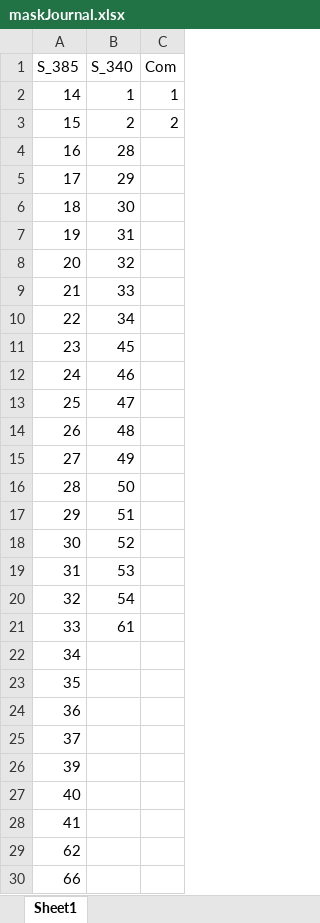
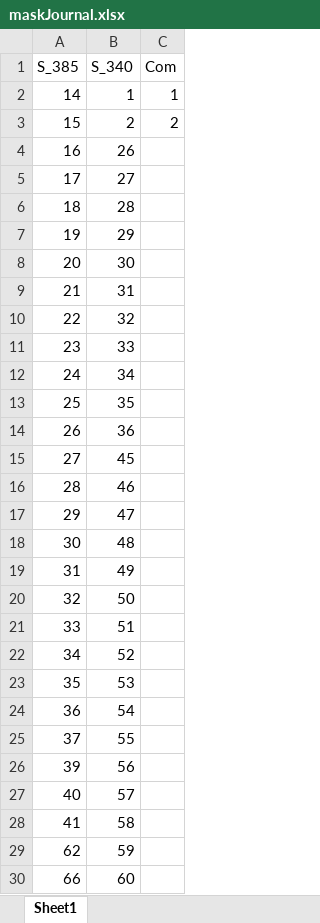
Before and after one commit to 785pavan/DLforWallCharacteristics, an Excel workbook: maskJournal.xlsx, sheet Sheet1, drawn as a sheet; only a part is shown; values as stored, in another font and other column widths than the file's, no borders; the diff covers the shown part only; the diff names each change by its address in the sheet, - before the commit and + after, or states it on an @@ line.

```diff
--- a/maskJournal.xlsx (sheet Sheet1)
+++ b/maskJournal.xlsx (sheet Sheet1)
-B4 (S_340): 28
+B4 (S_340): 26
-B5 (S_340): 29
+B5 (S_340): 27
-B6 (S_340): 30
+B6 (S_340): 28
-B7 (S_340): 31
+B7 (S_340): 29
-B8 (S_340): 32
+B8 (S_340): 30
-B9 (S_340): 33
+B9 (S_340): 31
-B10 (S_340): 34
+B10 (S_340): 32
-B11 (S_340): 45
+B11 (S_340): 33
-B12 (S_340): 46
+B12 (S_340): 34
-B13 (S_340): 47
+B13 (S_340): 35
-B14 (S_340): 48
+B14 (S_340): 36
-B15 (S_340): 49
+B15 (S_340): 45
-B16 (S_340): 50
+B16 (S_340): 46
-B17 (S_340): 51
+B17 (S_340): 47
-B18 (S_340): 52
+B18 (S_340): 48
-B19 (S_340): 53
+B19 (S_340): 49
-B20 (S_340): 54
+B20 (S_340): 50
-B21 (S_340): 61
+B21 (S_340): 51
-B22 (S_340): (empty)
+B22 (S_340): 52
-B23 (S_340): (empty)
+B23 (S_340): 53
-B24 (S_340): (empty)
+B24 (S_340): 54
-B25 (S_340): (empty)
+B25 (S_340): 55
-B26 (S_340): (empty)
+B26 (S_340): 56
-B27 (S_340): (empty)
+B27 (S_340): 57
-B28 (S_340): (empty)
+B28 (S_340): 58
-B29 (S_340): (empty)
+B29 (S_340): 59
-B30 (S_340): (empty)
+B30 (S_340): 60
```
Also changed, not shown: 7 added rows elsewhere in this sheet, 1 other file.
